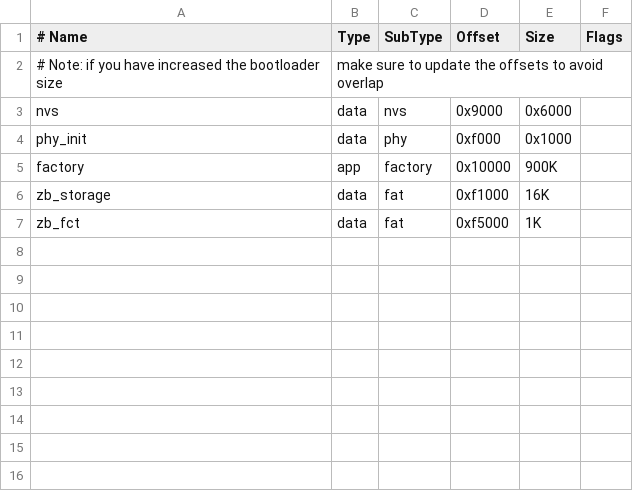
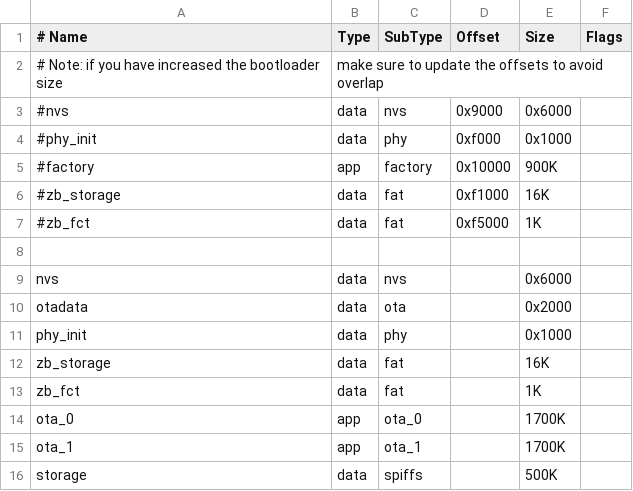
Before and after one commit to barsik21/esp32h2-thermo, a CSV file: partitions.csv, drawn as a sheet.

```diff
--- a/partitions.csv
+++ b/partitions.csv
@@ -2,6 +2,15 @@
 # Note: if you have increased the bootloader size, make sure to update the offsets to avoid overlap
-nvs,        data, nvs,      0x9000,  0x6000,
-phy_init,   data, phy,      0xf000,  0x1000,
-factory,    app,  factory,  0x10000, 900K,
-zb_storage, data, fat,      0xf1000, 16K,
-zb_fct,     data, fat,      0xf5000, 1K,
+#nvs,        data, nvs,      0x9000,  0x6000,
+#phy_init,   data, phy,      0xf000,  0x1000,
+#factory,    app,  factory,  0x10000, 900K,
+#zb_storage, data, fat,      0xf1000, 16K,
+#zb_fct,     data, fat,      0xf5000, 1K,
+
+nvs,        data, nvs,             ,  0x6000,
+otadata,    data, ota,             ,  0x2000,
+phy_init,   data, phy,             ,  0x1000,
+zb_storage, data, fat,             , 16K,
+zb_fct,     data, fat,             , 1K,
+ota_0,      app,  ota_0,           , 1700K,
+ota_1,      app,  ota_1,           , 1700K,
+storage,    data, spiffs,          , 500K,
```
Also changed, not shown: 10 other files.
